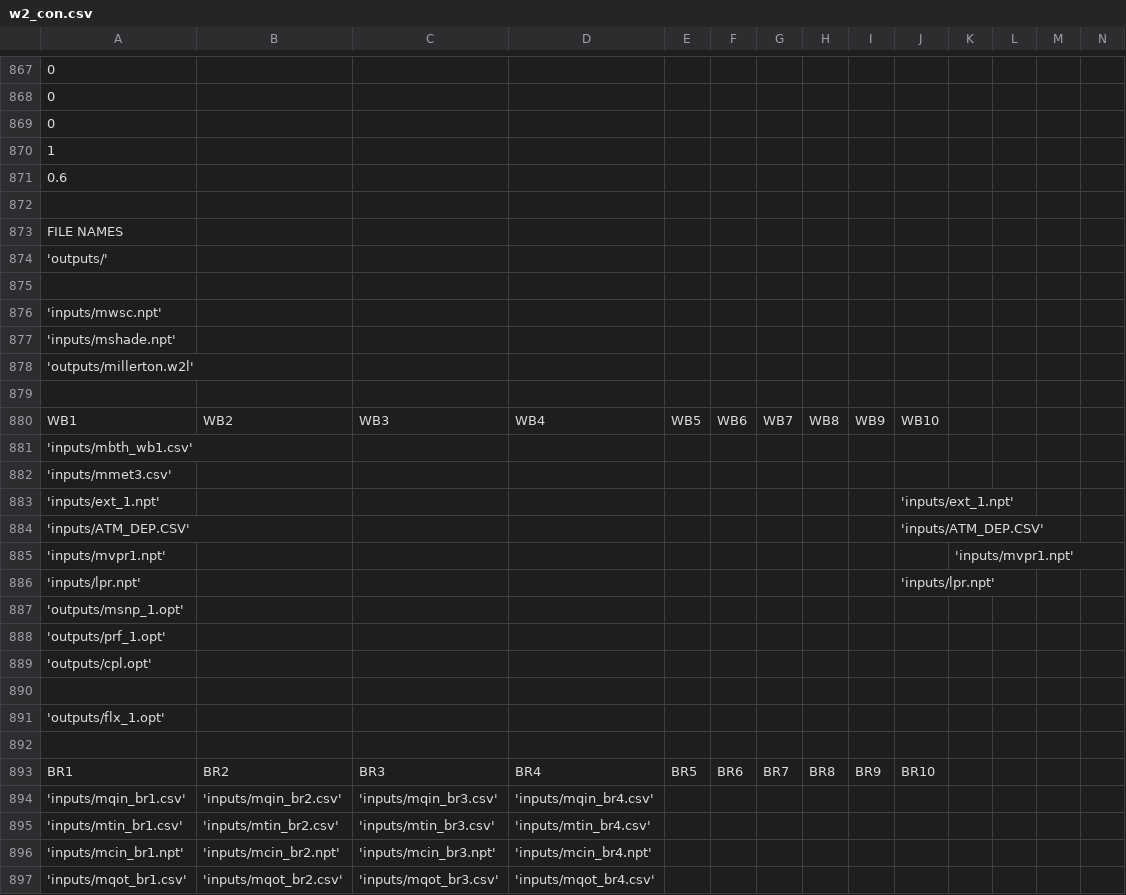
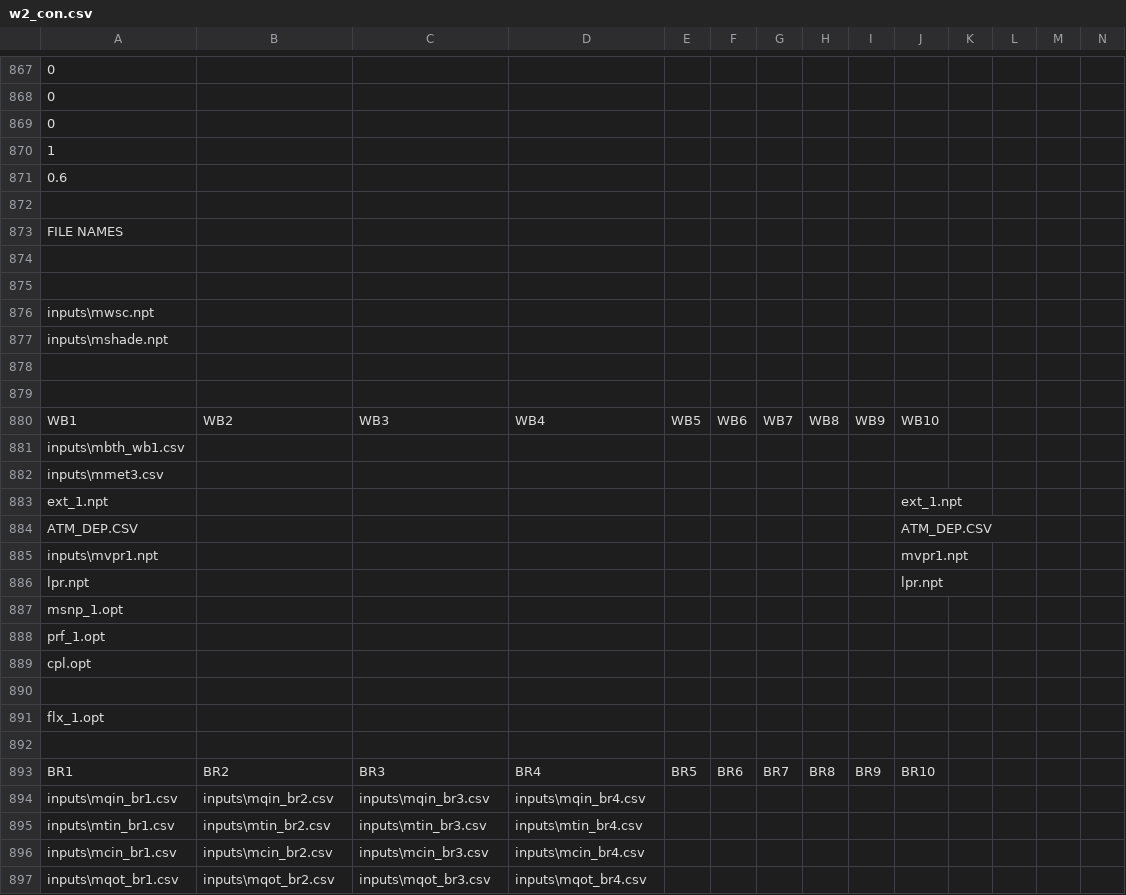
Before and after one commit to steelhead-dev/millerton_reservoir, a CSV file: model/w2_con.csv, drawn as a sheet; only a part is shown, gaps mark what is left out; removed rows and columns are numbered as before the commit, all else as after; rows hold the shown columns only; the diff covers the shown part only; the diff names each change by its address in the sheet, - before the commit and + after, or states it on an @@ line.

```diff
--- a/model/w2_con.csv
+++ b/model/w2_con.csv
-A874: 'outputs/'
+A874: (empty)
-A876: 'inputs/mwsc.npt'
+A876: inputs\mwsc.npt
-A877: 'inputs/mshade.npt'
+A877: inputs\mshade.npt
-A878: 'outputs/millerton.w2l'
+A878: (empty)
-A881: 'inputs/mbth_wb1.csv'
+A881: inputs\mbth_wb1.csv
-A882: 'inputs/mmet3.csv'
+A882: inputs\mmet3.csv
-row 883: 'inputs/ext_1.npt' |  |  |  |  |  |  |  |  | 'inputs/ext_1.npt'
-row 884: 'inputs/ATM_DEP.CSV' |  |  |  |  |  |  |  |  | 'inputs/ATM_DEP.CSV'
-row 885: 'inputs/mvpr1.npt' |  |  |  |  |  |  |  |  |  | 'inputs/mvpr1.npt'
-row 886: 'inputs/lpr.npt' |  |  |  |  |  |  |  |  | 'inputs/lpr.npt'
+row 883: ext_1.npt |  |  |  |  |  |  |  |  | ext_1.npt
+row 884: ATM_DEP.CSV |  |  |  |  |  |  |  |  | ATM_DEP.CSV
+row 885: inputs\mvpr1.npt |  |  |  |  |  |  |  |  | mvpr1.npt
+row 886: lpr.npt |  |  |  |  |  |  |  |  | lpr.npt
-A887: 'outputs/msnp_1.opt'
+A887: msnp_1.opt
-A888: 'outputs/prf_1.opt'
+A888: prf_1.opt
-A889: 'outputs/cpl.opt'
+A889: cpl.opt
-A891: 'outputs/flx_1.opt'
+A891: flx_1.opt
-A894: 'inputs/mqin_br1.csv'
+A894: inputs\mqin_br1.csv
-B894: 'inputs/mqin_br2.csv'
+B894: inputs\mqin_br2.csv
-C894: 'inputs/mqin_br3.csv'
+C894: inputs\mqin_br3.csv
-D894: 'inputs/mqin_br4.csv'
+D894: inputs\mqin_br4.csv
-A895: 'inputs/mtin_br1.csv'
+A895: inputs\mtin_br1.csv
-B895: 'inputs/mtin_br2.csv'
+B895: inputs\mtin_br2.csv
-C895: 'inputs/mtin_br3.csv'
+C895: inputs\mtin_br3.csv
-D895: 'inputs/mtin_br4.csv'
+D895: inputs\mtin_br4.csv
-row 896: 'inputs/mcin_br1.npt' | 'inputs/mcin_br2.npt' | 'inputs/mcin_br3.npt' | 'inputs/mcin_br4.npt'
+row 896: inputs\mcin_br1.csv | inputs\mcin_br2.csv | inputs\mcin_br3.csv | inputs\mcin_br4.csv
-A897: 'inputs/mqot_br1.csv'
+A897: inputs\mqot_br1.csv
-B897: 'inputs/mqot_br2.csv'
+B897: inputs\mqot_br2.csv
-C897: 'inputs/mqot_br3.csv'
+C897: inputs\mqot_br3.csv
-D897: 'inputs/mqot_br4.csv'
+D897: inputs\mqot_br4.csv
```
Also changed, not shown: 14 added rows, 14 removed rows and 25 edited cells elsewhere in this file.
